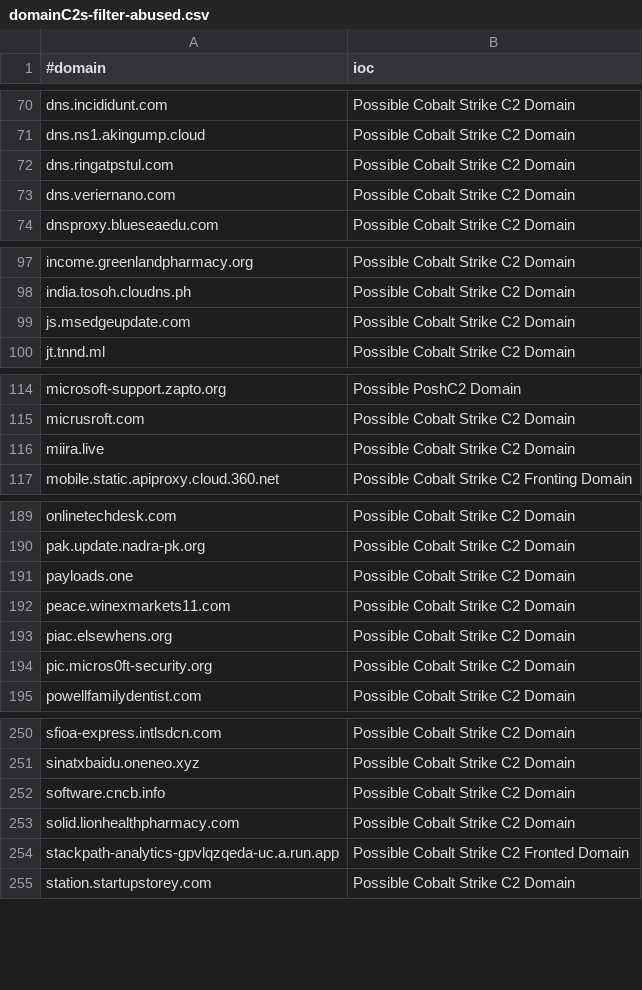
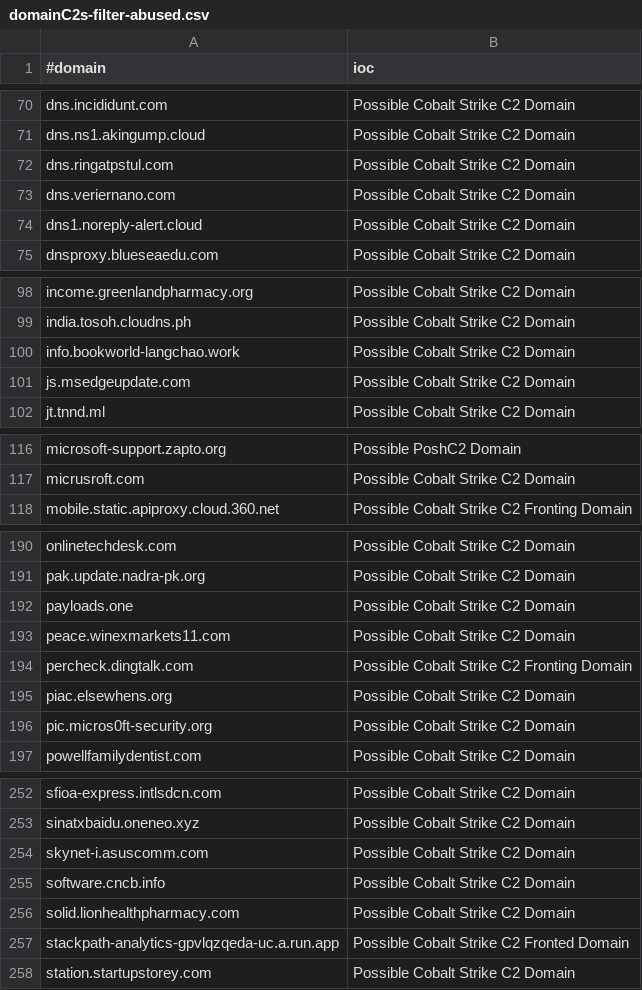
Before and after one commit to ElCapitanXSec/C2IntelFeeds, a CSV file: feeds/domainC2s-filter-abused.csv, drawn as a sheet; only a part is shown, gaps mark what is left out; removed rows and columns are numbered as before the commit, all else as after; the diff covers the shown part only; the diff names each change by its address in the sheet, - before the commit and + after, or states it on an @@ line.

```diff
--- a/feeds/domainC2s-filter-abused.csv
+++ b/feeds/domainC2s-filter-abused.csv
+row 74: dns1.noreply-alert.cloud | Possible Cobalt Strike C2 Domain
+row 100: info.bookworld-langchao.work | Possible Cobalt Strike C2 Domain
-row 116: miira.live | Possible Cobalt Strike C2 Domain
+row 194: percheck.dingtalk.com | Possible Cobalt Strike C2 Fronting Domain
+row 254: skynet-i.asuscomm.com | Possible Cobalt Strike C2 Domain
```
Also changed, not shown: 2 added rows elsewhere in this file, feeds/domainC2s.csv, feeds/domainC2swithURL-filter-abused.csv, 19 other files.
